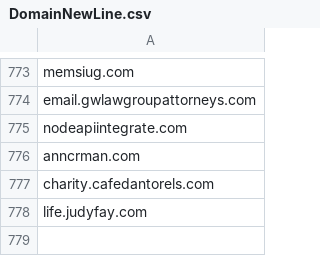
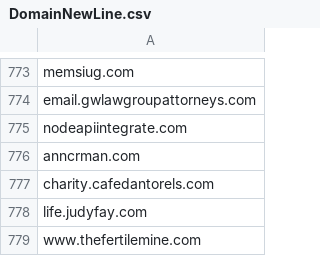
Before and after one commit to giroot/ThreatBeacon, a CSV file: SocGholish/DomainNewLine.csv, drawn as a sheet; only a part is shown, gaps mark what is left out; the diff names each change by its address in the sheet, - before the commit and + after, or states it on an @@ line.

Commit message:
upload csv

```diff
--- a/SocGholish/DomainNewLine.csv
+++ b/SocGholish/DomainNewLine.csv
+row 779: www.thefertilemine.com
```
